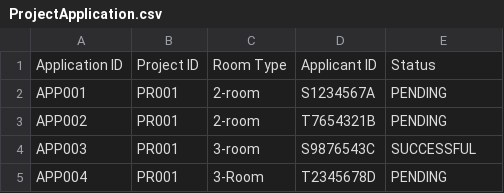
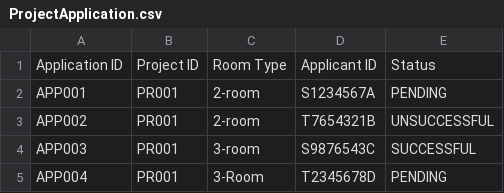
Before and after one commit to zenkang/BTOproject, a CSV file: src/data/ProjectApplication.csv, drawn as a sheet.

```diff
--- a/src/data/ProjectApplication.csv
+++ b/src/data/ProjectApplication.csv
@@ -2,3 +2,3 @@ Application ID,Project ID,Room Type,Applicant ID,Status
 APP001,PR001,2-room,S1234567A,PENDING
-APP002,PR001,2-room,T7654321B,PENDING
+APP002,PR001,2-room,T7654321B,UNSUCCESSFUL
 APP003,PR001,3-room,S9876543C,SUCCESSFUL
```
Also changed, not shown: src/data/ProjectList.csv, 4 other files.
